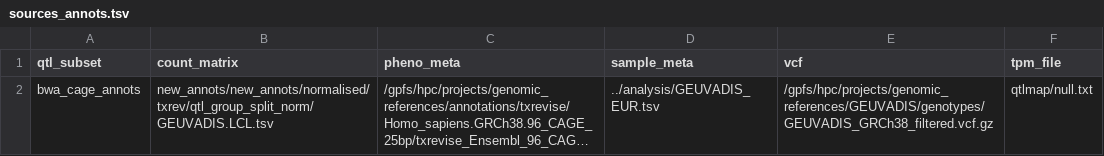
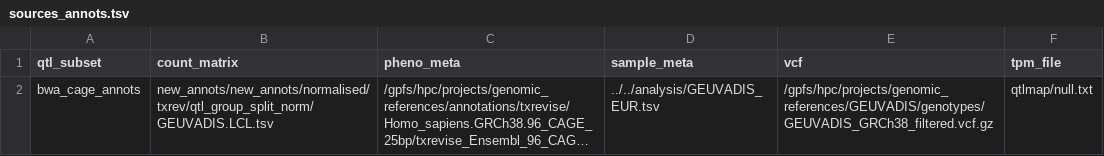
Before and after one commit to andreasvija/cage, a TSV file: pipeline/sources_annots.tsv, drawn as a sheet; long unchanged cells end in …; the diff names each change by its address in the sheet, - before the commit and + after, or states it on an @@ line.

```diff
--- a/pipeline/sources_annots.tsv
+++ b/pipeline/sources_annots.tsv
-D2 (sample_meta): ../analysis/GEUVADIS_EUR.tsv
+D2 (sample_meta): ../../analysis/GEUVADIS_EUR.tsv
```
Also changed, not shown: pipeline/sources_cage.tsv, pipeline/sources_txrevise.tsv.
